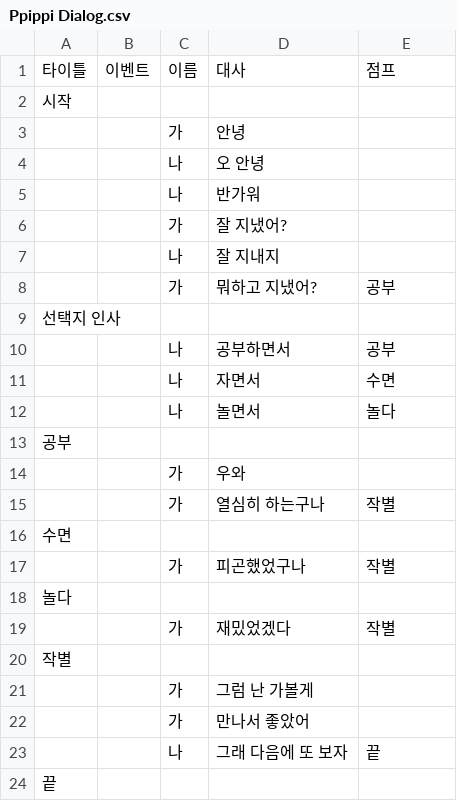
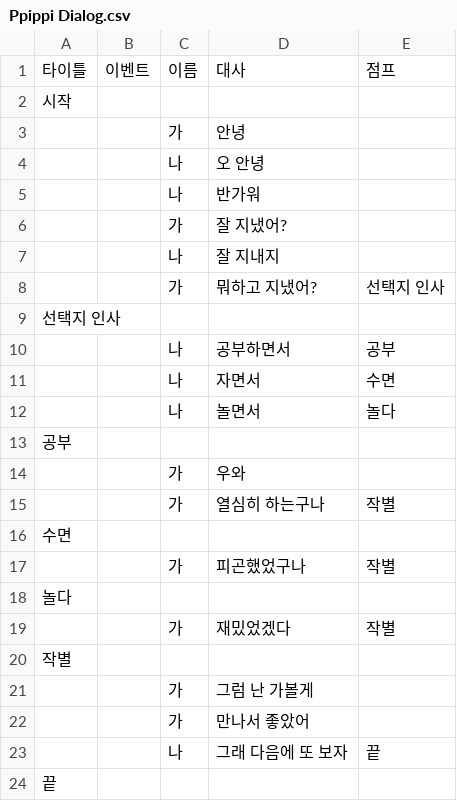
Before and after one commit to rlaskarb0321/Shadow_Of_Memory, a CSV file: Assets/Resources/Ppippi Dialog.csv, drawn as a sheet.

```diff
--- a/Assets/Resources/Ppippi Dialog.csv
+++ b/Assets/Resources/Ppippi Dialog.csv
@@ -7,3 +7,3 @@
 ,,나,잘 지내지,
-,,가,뭐하고 지냈어?,공부
+,,가,뭐하고 지냈어?,선택지 인사
 선택지 인사,,,,
```
Also changed, not shown: 2 other files.
